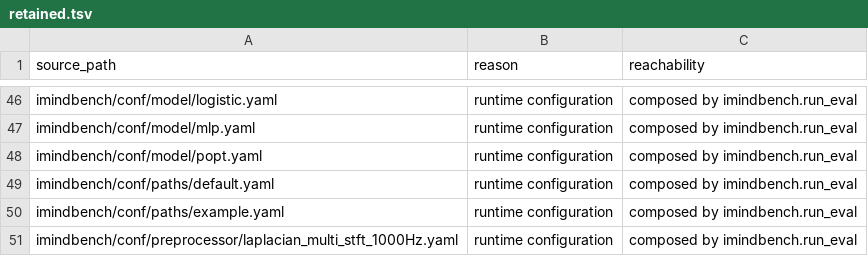
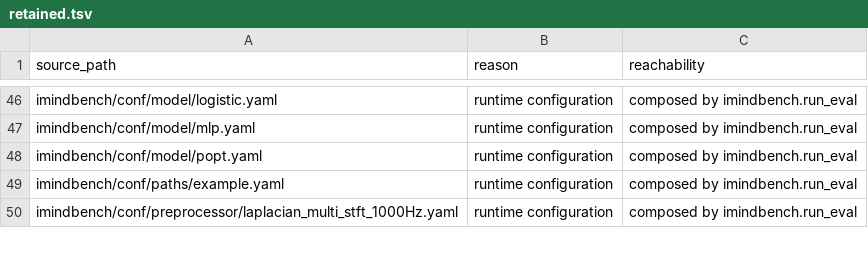
Before and after one commit to imindbench/iMINDBench, a TSV file: provenance/surface/retained.tsv, drawn as a sheet; only a part is shown, gaps mark what is left out.

```diff
--- a/provenance/surface/retained.tsv
+++ b/provenance/surface/retained.tsv
@@ -48,3 +48,2 @@ imindbench/conf/model/mlp.yaml	runtime configuration	composed by imindbench.run_
 imindbench/conf/model/popt.yaml	runtime configuration	composed by imindbench.run_eval
-imindbench/conf/paths/default.yaml	runtime configuration	composed by imindbench.run_eval
 imindbench/conf/paths/example.yaml	runtime configuration	composed by imindbench.run_eval
```
Also changed, not shown: provenance/surface/removed.tsv, 7 other files.
